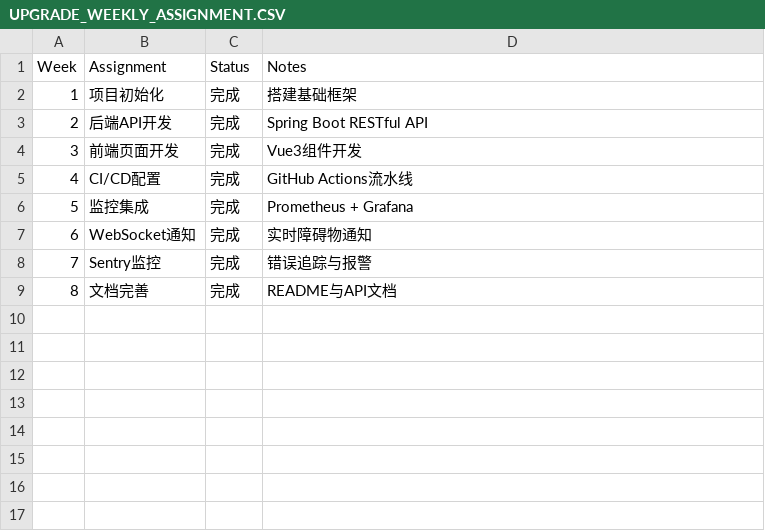
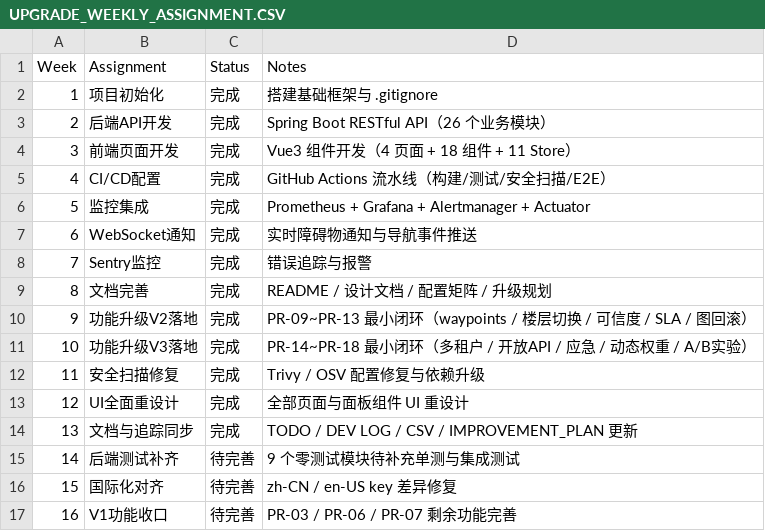
Before and after one commit to Vivekvvvv/campus-accessible-nav, a CSV file: UPGRADE_WEEKLY_ASSIGNMENT.CSV, drawn as a sheet.

Commit message:
docs: update TODO, dev log, and tracking CSV files
- rewrite TODO.md with accurate completion status and remaining items
- fill DEV LOG.md with full development timeline from 2025-12-20 to 2026-03-25
- update weekly assignment CSV with weeks 9-16
- update Gantt CSV with all completed and pending tasks

```diff
--- a/UPGRADE_WEEKLY_ASSIGNMENT.CSV
+++ b/UPGRADE_WEEKLY_ASSIGNMENT.CSV
@@ -1,9 +1,17 @@
 Week,Assignment,Status,Notes
-1,项目初始化,完成,搭建基础框架
-2,后端API开发,完成,Spring Boot RESTful API
-3,前端页面开发,完成,Vue3组件开发
-4,CI/CD配置,完成,GitHub Actions流水线
-5,监控集成,完成,Prometheus + Grafana
-6,WebSocket通知,完成,实时障碍物通知
+1,项目初始化,完成,搭建基础框架与 .gitignore
+2,后端API开发,完成,Spring Boot RESTful API（26 个业务模块）
+3,前端页面开发,完成,Vue3 组件开发（4 页面 + 18 组件 + 11 Store）
+4,CI/CD配置,完成,GitHub Actions 流水线（构建/测试/安全扫描/E2E）
+5,监控集成,完成,Prometheus + Grafana + Alertmanager + Actuator
+6,WebSocket通知,完成,实时障碍物通知与导航事件推送
 7,Sentry监控,完成,错误追踪与报警
-8,文档完善,完成,README与API文档
+8,文档完善,完成,README / 设计文档 / 配置矩阵 / 升级规划
+9,功能升级V2落地,完成,PR-09~PR-13 最小闭环（waypoints / 楼层切换 / 可信度 / SLA / 图回滚）
+10,功能升级V3落地,完成,PR-14~PR-18 最小闭环（多租户 / 开放API / 应急 / 动态权重 / A/B实验）
+11,安全扫描修复,完成,Trivy / OSV 配置修复与依赖升级
+12,UI全面重设计,完成,全部页面与面板组件 UI 重设计
+13,文档与追踪同步,完成,TODO / DEV LOG / CSV / IMPROVEMENT_PLAN 更新
+14,后端测试补齐,待完善,9 个零测试模块待补充单测与集成测试
+15,国际化对齐,待完善,zh-CN / en-US key 差异修复
+16,V1功能收口,待完善,PR-03 / PR-06 / PR-07 剩余功能完善
```
Also changed, not shown: UPGRADE_WORKPACKAGE_GANTT.CSV, 2 other files.
